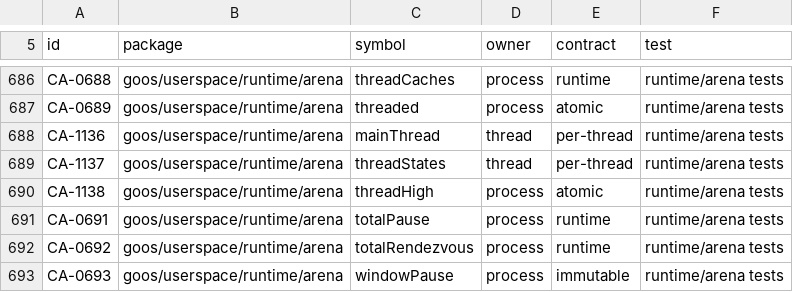
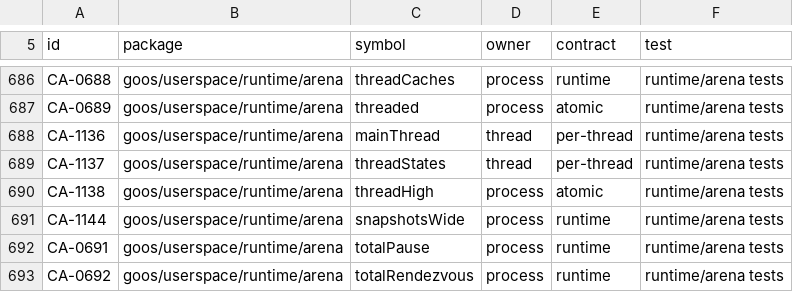
Before and after one commit to bar0metr/goos, a TSV file: docs/development/native-concurrency-audit.tsv, drawn as a sheet; only a part is shown, gaps mark what is left out; the shorter side is filled out with more unchanged rows; the diff names each change by its address in the sheet, - before the commit and + after, or states it on an @@ line.

Commit message:
arena: offer the kernel snapshot room for the threads that ran

```diff
--- a/docs/development/native-concurrency-audit.tsv
+++ b/docs/development/native-concurrency-audit.tsv
+row 691: CA-1144 | goos/userspace/runtime/arena | snapshotsWide | process | runtime | runtime/arena tests
```
Also changed, not shown: 1 other file.
